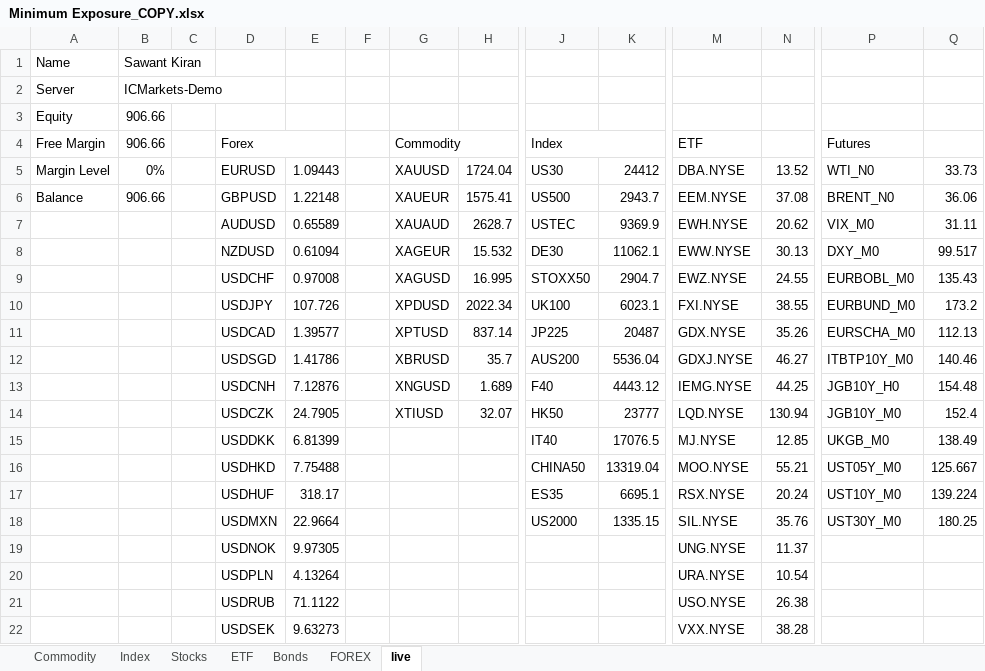
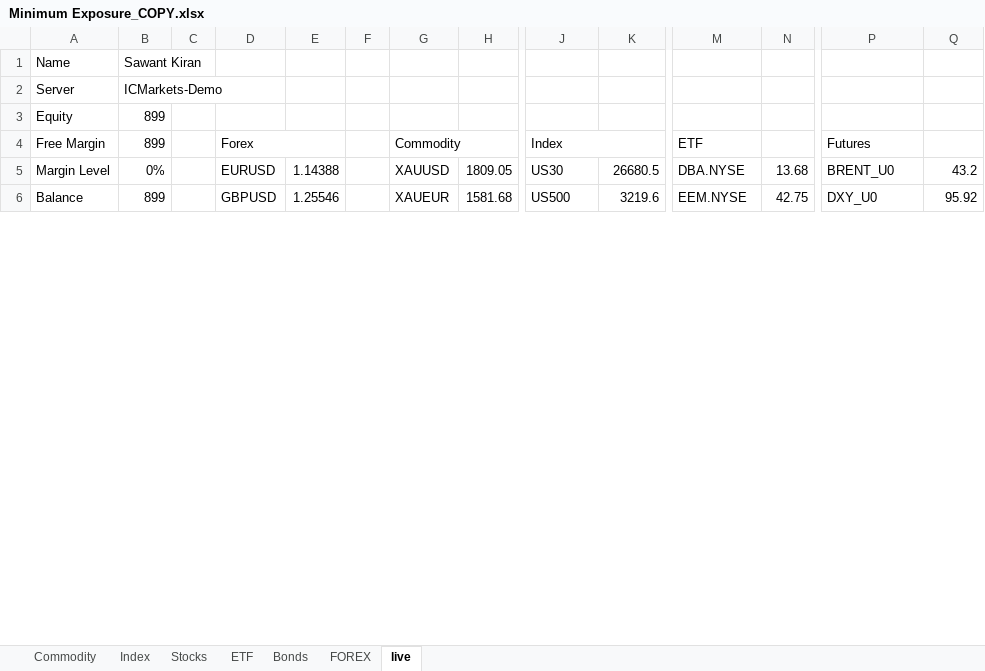
Before and after one commit to Kiran-Sawant/Bridge, an Excel workbook: Minimum Exposure_COPY.xlsx, sheet live, drawn as a sheet; only a part is shown, gaps mark what is left out; values as stored, in another font and other column widths than the file's, no borders; removed rows and columns are numbered as before the commit, all else as after; rows hold the shown columns only; the diff covers the shown part only; the diff names each change by its address in the sheet, - before the commit and + after, or states it on an @@ line.

```diff
--- a/Minimum Exposure_COPY.xlsx (sheet live)
+++ b/Minimum Exposure_COPY.xlsx (sheet live)
-B3:B4: 906.66
+B3:B4: 899
-E5: 1.09443
+E5: 1.14388
-H5: 1724.04
+H5: 1809.05
-K5: 24412
+K5: 26680.5
-N5: 13.52
+N5: 13.68
-P5: WTI_N0
+P5: BRENT_U0
-Q5: 33.73
+Q5: 43.2
-B6: 906.66
+B6: 899
-E6: 1.22148
+E6: 1.25546
-H6: 1575.41
+H6: 1581.68
-K6: 2943.7
+K6: 3219.6
-N6: 37.08
+N6: 42.75
-P6: BRENT_N0
+P6: DXY_U0
-Q6: 36.06
+Q6: 95.92
-row 7:  |  |  | AUDUSD | 0.65589 |  | XAUAUD | 2628.7 | USTEC | 9369.9 | EWH.NYSE | 20.62 | VIX_M0 | 31.11
-row 8:  |  |  | NZDUSD | 0.61094 |  | XAGEUR | 15.532 | DE30 | 11062.1 | EWW.NYSE | 30.13 | DXY_M0 | 99.517
-row 9:  |  |  | USDCHF | 0.97008 |  | XAGUSD | 16.995 | STOXX50 | 2904.7 | EWZ.NYSE | 24.55 | EURBOBL_M0 | 135.43
-row 10:  |  |  | USDJPY | 107.726 |  | XPDUSD | 2022.34 | UK100 | 6023.1 | FXI.NYSE | 38.55 | EURBUND_M0 | 173.2
-row 11:  |  |  | USDCAD | 1.39577 |  | XPTUSD | 837.14 | JP225 | 20487 | GDX.NYSE | 35.26 | EURSCHA_M0 | 112.13
-row 12:  |  |  | USDSGD | 1.41786 |  | XBRUSD | 35.7 | AUS200 | 5536.04 | GDXJ.NYSE | 46.27 | ITBTP10Y_M0 | 140.46
-row 13:  |  |  | USDCNH | 7.12876 |  | XNGUSD | 1.689 | F40 | 4443.12 | IEMG.NYSE | 44.25 | JGB10Y_H0 | 154.48
-row 14:  |  |  | USDCZK | 24.7905 |  | XTIUSD | 32.07 | HK50 | 23777 | LQD.NYSE | 130.94 | JGB10Y_M0 | 152.4
-row 15:  |  |  | USDDKK | 6.81399 |  |  |  | IT40 | 17076.5 | MJ.NYSE | 12.85 | UKGB_M0 | 138.49
-row 16:  |  |  | USDHKD | 7.75488 |  |  |  | CHINA50 | 13319.04 | MOO.NYSE | 55.21 | UST05Y_M0 | 125.667
-row 17:  |  |  | USDHUF | 318.17 |  |  |  | ES35 | 6695.1 | RSX.NYSE | 20.24 | UST10Y_M0 | 139.224
-row 18:  |  |  | USDMXN | 22.9664 |  |  |  | US2000 | 1335.15 | SIL.NYSE | 35.76 | UST30Y_M0 | 180.25
-row 19:  |  |  | USDNOK | 9.97305 |  |  |  |  |  | UNG.NYSE | 11.37
-row 20:  |  |  | USDPLN | 4.13264 |  |  |  |  |  | URA.NYSE | 10.54
-row 21:  |  |  | USDRUB | 71.1122 |  |  |  |  |  | USO.NYSE | 26.38
-row 22:  |  |  | USDSEK | 9.63273 |  |  |  |  |  | VXX.NYSE | 38.28
```
Also changed, not shown: 26 added rows and 10 removed rows elsewhere in this sheet, sheet FOREX, sheet Stocks, sheet Index, sheet ETF, sheet Commodity, sheet Bonds, Market Exposure_COPY.xlsx.
